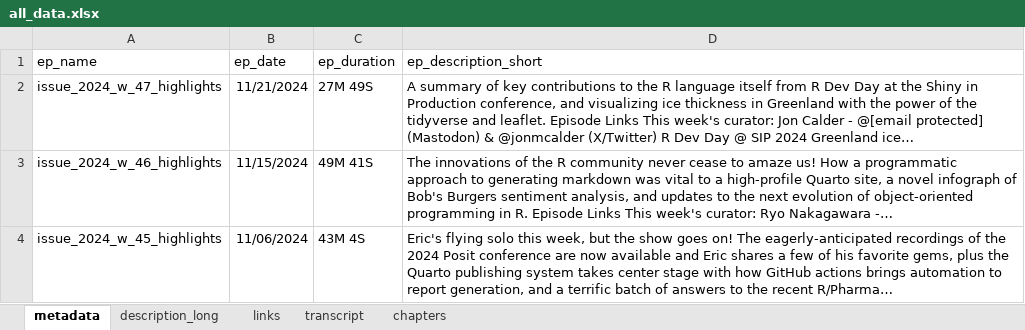
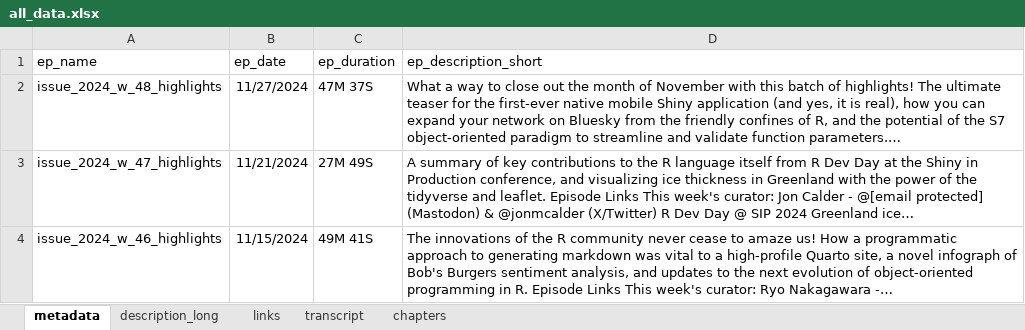
Before and after one commit to iamYannC/r-podcast, an Excel workbook: data/all_data.xlsx, sheet metadata, drawn as a sheet; only a part is shown; the shorter side is filled out with more unchanged rows; values as stored, in another font and other column widths than the file's, no borders; 1 other sheet too large or unreadable and not compared; the diff names each change by its address in the sheet, - before the commit and + after, or states it on an @@ line.

```diff
--- a/data/all_data.xlsx (sheet metadata)
+++ b/data/all_data.xlsx (sheet metadata)
+row 2: issue_2024_w_48_highlights | 11/27/2024 | 47M 37S | What a way to close out the month of November with this batch of highlights! The ultimate teaser for the first-ever native mobile Shiny application (and yes, it is real), how you can expand your network on Bluesky from the friendly confines of R, and the potential of the S7 object-oriented paradigm to streamline and validate function parameters.…
```
Also changed, not shown: sheet links, sheet chapters, sheet description_long, 3 other files.
